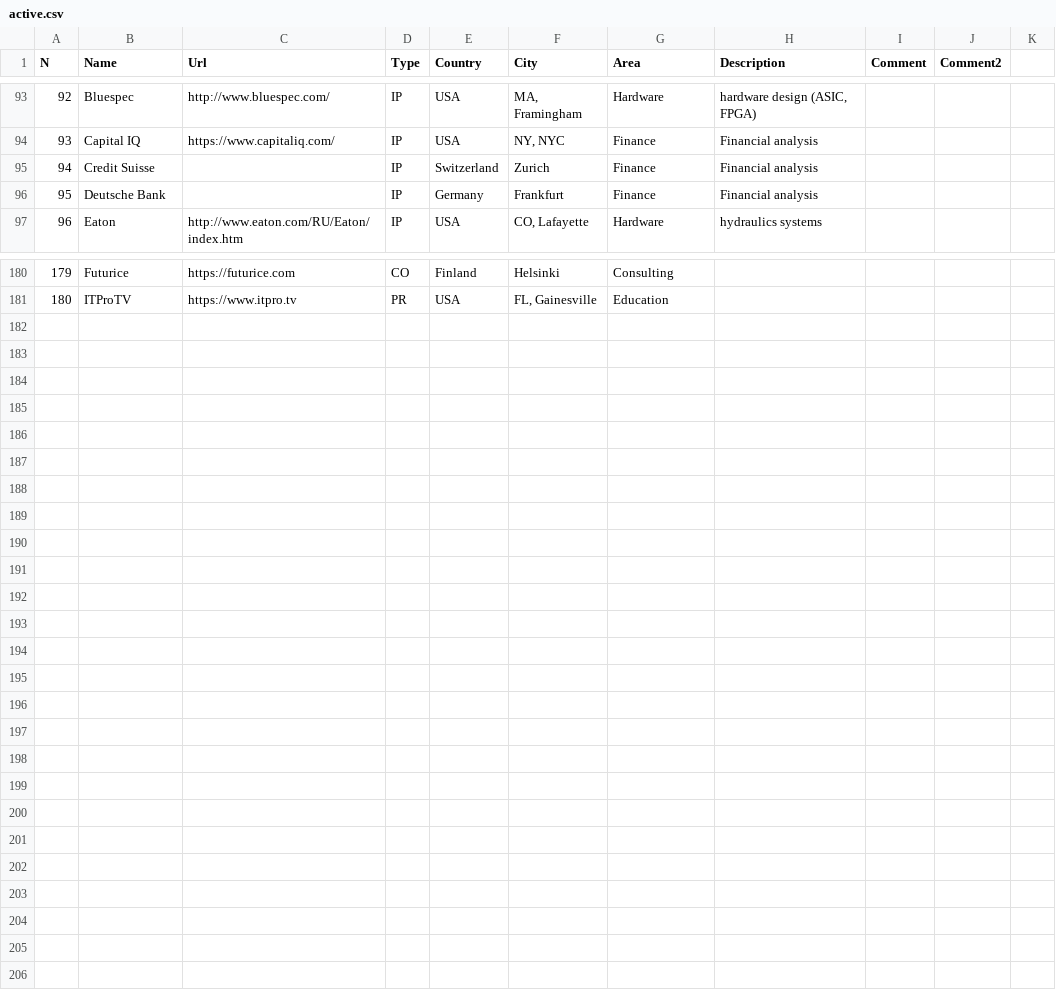
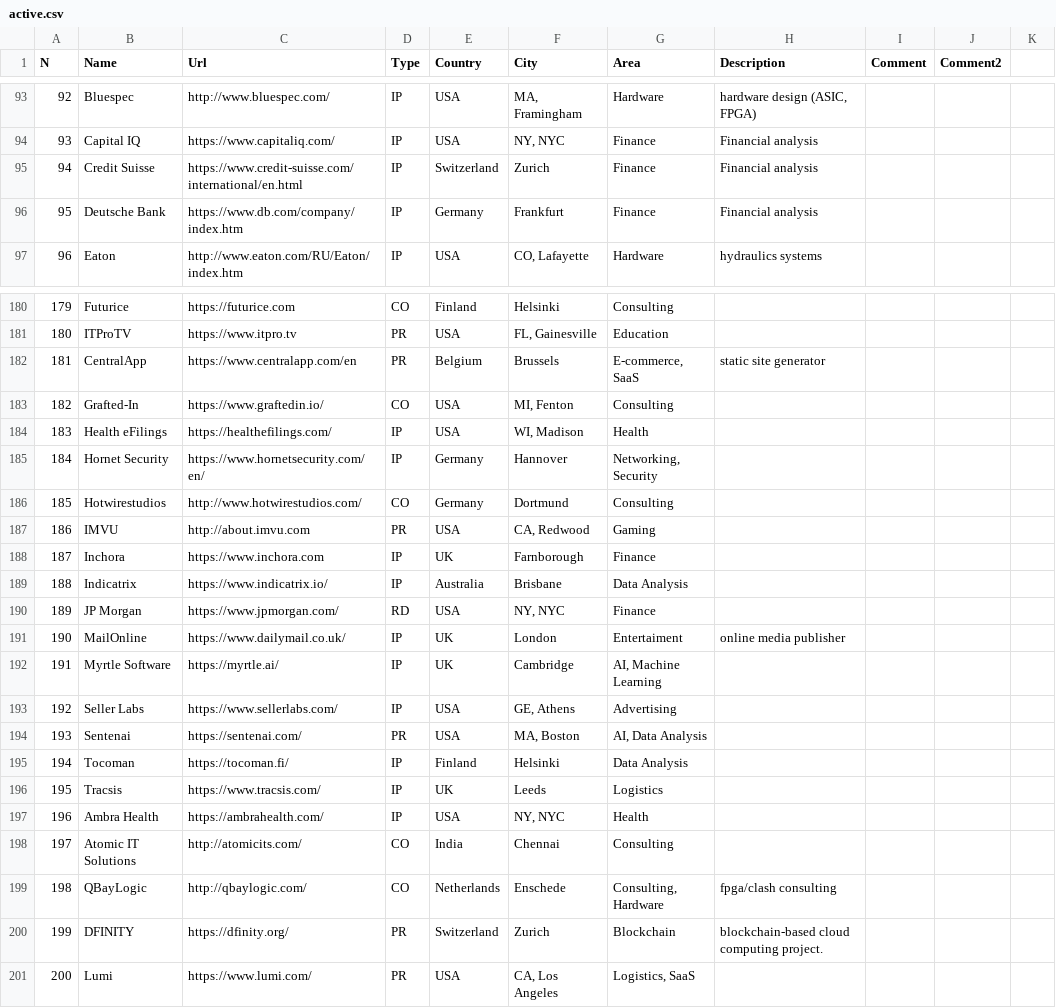
Before and after one commit to sigrlami/haskellcosm, a CSV file: companies/active.csv, drawn as a sheet; only a part is shown, gaps mark what is left out.

Commit message:
update companies list

```diff
--- a/companies/active.csv
+++ b/companies/active.csv
@@ -94,4 +94,4 @@ N,Name,Url,Type,Country,City,Area,Description,Comment,Comment2,
 93,Capital IQ,https://www.capitaliq.com/,IP,USA,"NY, NYC",Finance,Financial analysis, ,,
-94,Credit Suisse,,IP,Switzerland,Zurich,Finance,Financial analysis, ,,
-95,Deutsche Bank,,IP,Germany,Frankfurt,Finance,Financial analysis, ,,
+94,Credit Suisse,https://www.credit-suisse.com/international/en.html,IP,Switzerland,Zurich,Finance,Financial analysis, ,,
+95,Deutsche Bank,https://www.db.com/company/index.htm,IP,Germany,Frankfurt,Finance,Financial analysis, ,,
 96,Eaton,http://www.eaton.com/RU/Eaton/index.htm,IP,USA,"CO, Lafayette",Hardware,hydraulics systems,,,
@@ -181 +181,21 @@ N,Name,Url,Type,Country,City,Area,Description,Comment,Comment2,
 180,ITProTV,https://www.itpro.tv,PR,USA,"FL, Gainesville",Education,,,,
+181,CentralApp,https://www.centralapp.com/en,PR,Belgium,Brussels,"E-commerce, SaaS",static site generator,,,
+182,Grafted-In,https://www.graftedin.io/,CO,USA,"MI, Fenton",Consulting,,,,
+183,Health eFilings,https://healthefilings.com/,IP,USA,"WI, Madison",Health,,,,
+184,Hornet Security,https://www.hornetsecurity.com/en/,IP,Germany,Hannover,"Networking, Security",,,,
+185,Hotwirestudios,http://www.hotwirestudios.com/,CO,Germany,Dortmund,Consulting,,,,
+186,IMVU,http://about.imvu.com,PR,USA,"CA, Redwood",Gaming,,,,
+187,Inchora,https://www.inchora.com,IP,UK,Farnborough,Finance,,,,
+188,Indicatrix,https://www.indicatrix.io/,IP,Australia,Brisbane,Data Analysis,,,,
+189,JP Morgan,https://www.jpmorgan.com/,RD,USA,"NY, NYC",Finance,,,,
+190,MailOnline,https://www.dailymail.co.uk/,IP,UK,London,Entertaiment,online media publisher,,,
+191,Myrtle Software,https://myrtle.ai/,IP,UK,Cambridge,"AI, Machine Learning",,,,
+192,Seller Labs,https://www.sellerlabs.com/,IP,USA,"GE, Athens",Advertising,,,,
+193,Sentenai,https://sentenai.com/,PR,USA,"MA, Boston","AI, Data Analysis",,,,
+194,Tocoman,https://tocoman.fi/,IP,Finland,Helsinki,Data Analysis,,,,
+195,Tracsis,https://www.tracsis.com/,IP,UK,Leeds,Logistics,,,,
+196,Ambra Health,https://ambrahealth.com/,IP,USA,"NY, NYC",Health,,,,
+197,Atomic IT Solutions,http://atomicits.com/,CO,India,Chennai,Consulting,,,,
+198,QBayLogic,http://qbaylogic.com/,CO,Netherlands,Enschede,"Consulting, Hardware",fpga/clash consulting,,,
+199,DFINITY,https://dfinity.org/,PR,Switzerland,Zurich,Blockchain,blockchain-based cloud computing project.,,,
+200,Lumi,https://www.lumi.com/,PR,USA,"CA, Los Angeles","Logistics, SaaS",,,,
```
